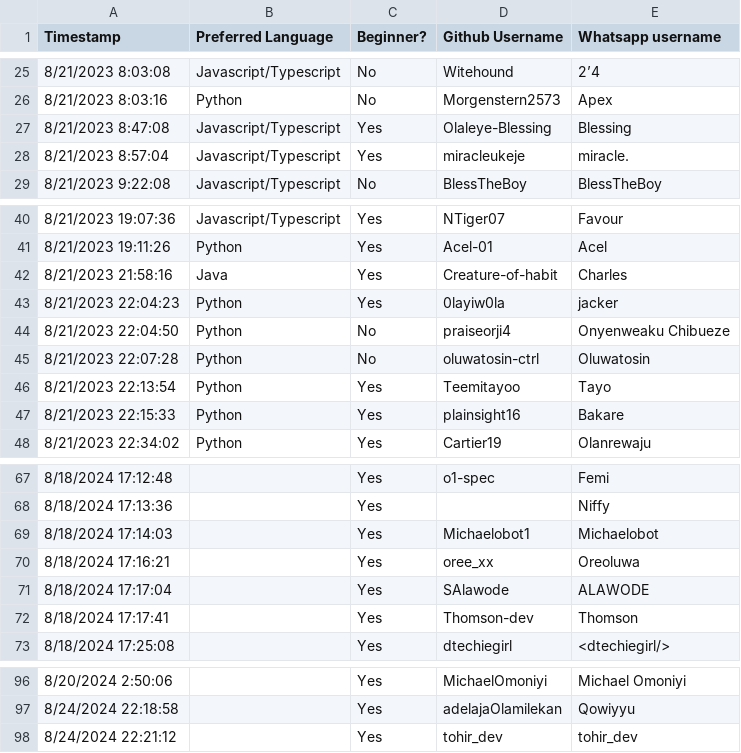
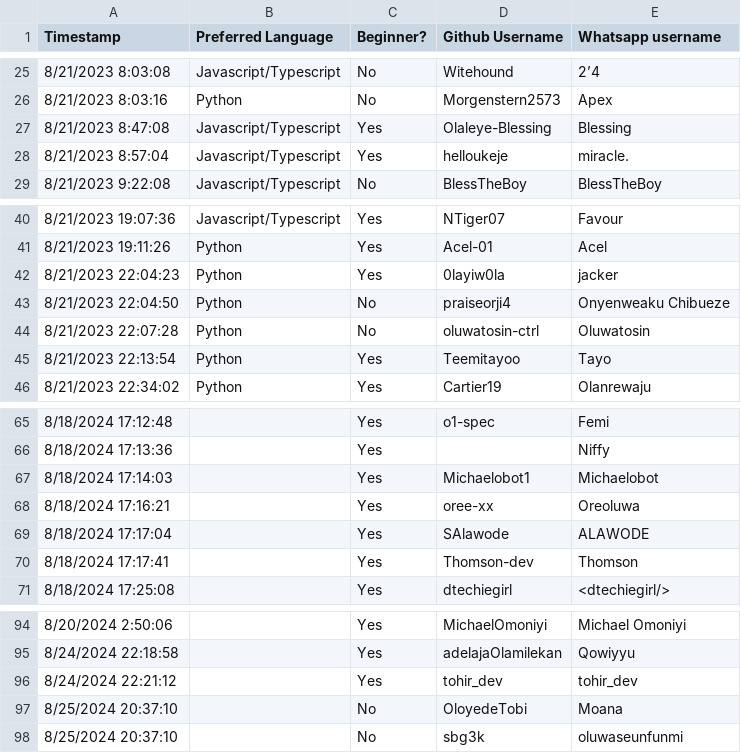
Before and after one commit to Curiouspaul1/MockCallPairer, a CSV file: data.csv, drawn as a sheet; only a part is shown, gaps mark what is left out.

```diff
--- a/data.csv
+++ b/data.csv
@@ -27,3 +27,3 @@ Timestamp,Preferred Language,Beginner?,Github Username,Whatsapp username
 8/21/2023 8:47:08,Javascript/Typescript,Yes,Olaleye-Blessing,Blessing
-8/21/2023 8:57:04,Javascript/Typescript,Yes,miracleukeje ,miracle.
+8/21/2023 8:57:04,Javascript/Typescript,Yes,helloukeje,miracle.
 8/21/2023 9:22:08,Javascript/Typescript,No,BlessTheBoy,BlessTheBoy
@@ -41,3 +41,2 @@ Timestamp,Preferred Language,Beginner?,Github Username,Whatsapp username
 8/21/2023 19:11:26,Python,Yes,Acel-01,Acel
-8/21/2023 21:58:16,Java,Yes,Creature-of-habit,Charles
 8/21/2023 22:04:23,Python,Yes,0layiw0la,jacker
@@ -46,3 +45,2 @@ Timestamp,Preferred Language,Beginner?,Github Username,Whatsapp username
 8/21/2023 22:13:54,Python,Yes,Teemitayoo,Tayo
-8/21/2023 22:15:33,Python,Yes,plainsight16,Bakare
 8/21/2023 22:34:02,Python,Yes,Cartier19,Olanrewaju
@@ -69,3 +67,3 @@ Timestamp,Preferred Language,Beginner?,Github Username,Whatsapp username
 8/18/2024 17:14:03,,Yes,Michaelobot1,Michaelobot
-8/18/2024 17:16:21,,Yes,oree_xx,Oreoluwa
+8/18/2024 17:16:21,,Yes,oree-xx,Oreoluwa
 8/18/2024 17:17:04,,Yes,SAlawode,ALAWODE
@@ -98 +96,3 @@ Timestamp,Preferred Language,Beginner?,Github Username,Whatsapp username
 8/24/2024 22:21:12,,Yes,tohir_dev,tohir_dev
+8/25/2024 20:37:10,,No,OloyedeTobi,Moana
+8/25/2024 20:37:10,,No,sbg3k,oluwaseunfunmi
```
Also changed, not shown: 1 other file.
